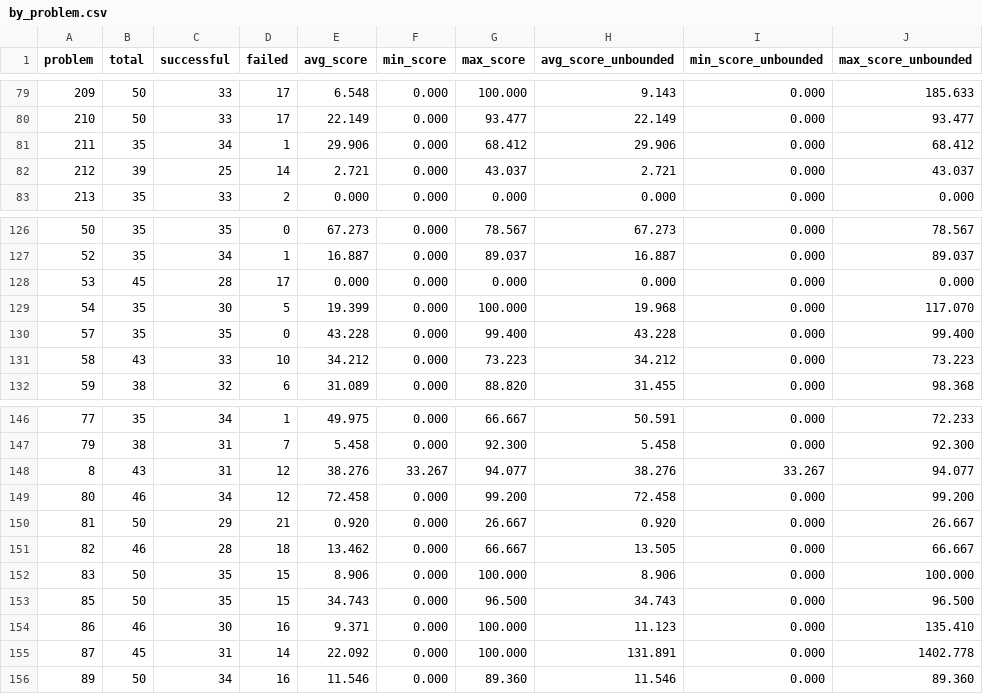
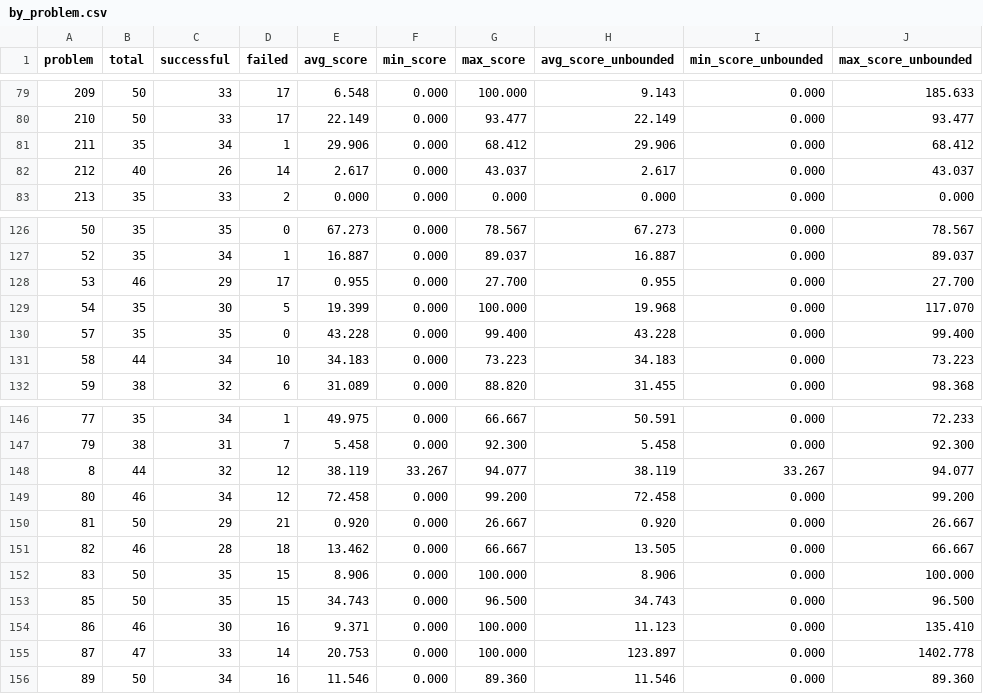
Before and after one commit to FrontierCS/Frontier-CS-Result, a CSV file: algorithmic/batch/by_problem.csv, drawn as a sheet; only a part is shown, gaps mark what is left out.

Commit message:
chore: update algorithmic evaluation results 2026-01-21

```diff
--- a/algorithmic/batch/by_problem.csv
+++ b/algorithmic/batch/by_problem.csv
@@ -81,3 +81,3 @@ problem,total,successful,failed,avg_score,min_score,max_score,avg_score_unbounde
 211,35,34,1,29.906,0.000,68.412,29.906,0.000,68.412
-212,39,25,14,2.721,0.000,43.037,2.721,0.000,43.037
+212,40,26,14,2.617,0.000,43.037,2.617,0.000,43.037
 213,35,33,2,0.000,0.000,0.000,0.000,0.000,0.000
@@ -127,6 +127,6 @@ problem,total,successful,failed,avg_score,min_score,max_score,avg_score_unbounde
 52,35,34,1,16.887,0.000,89.037,16.887,0.000,89.037
-53,45,28,17,0.000,0.000,0.000,0.000,0.000,0.000
+53,46,29,17,0.955,0.000,27.700,0.955,0.000,27.700
 54,35,30,5,19.399,0.000,100.000,19.968,0.000,117.070
 57,35,35,0,43.228,0.000,99.400,43.228,0.000,99.400
-58,43,33,10,34.212,0.000,73.223,34.212,0.000,73.223
+58,44,34,10,34.183,0.000,73.223,34.183,0.000,73.223
 59,38,32,6,31.089,0.000,88.820,31.455,0.000,98.368
@@ -147,3 +147,3 @@ problem,total,successful,failed,avg_score,min_score,max_score,avg_score_unbounde
 79,38,31,7,5.458,0.000,92.300,5.458,0.000,92.300
-8,43,31,12,38.276,33.267,94.077,38.276,33.267,94.077
+8,44,32,12,38.119,33.267,94.077,38.119,33.267,94.077
 80,46,34,12,72.458,0.000,99.200,72.458,0.000,99.200
@@ -154,3 +154,3 @@ problem,total,successful,failed,avg_score,min_score,max_score,avg_score_unbounde
 86,46,30,16,9.371,0.000,100.000,11.123,0.000,135.410
-87,45,31,14,22.092,0.000,100.000,131.891,0.000,1402.778
+87,47,33,14,20.753,0.000,100.000,123.897,0.000,1402.778
 89,50,34,16,11.546,0.000,89.360,11.546,0.000,89.360
```
Also changed, not shown: algorithmic/batch/by_model.csv, 3 other files.
